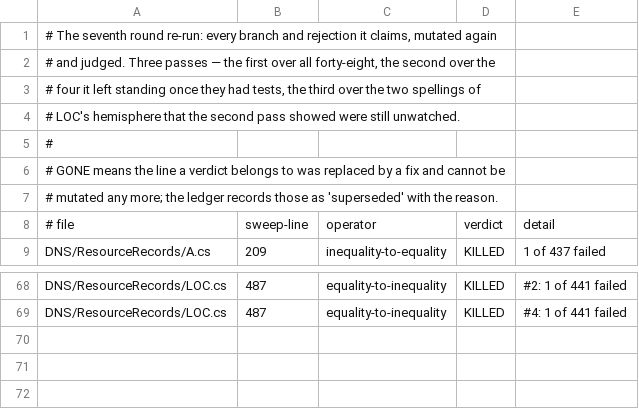
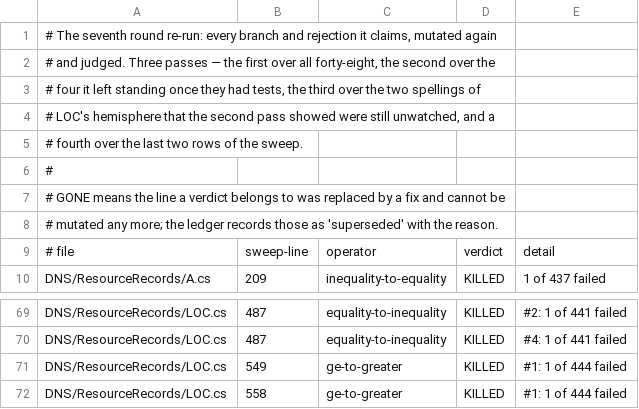
Before and after one commit to Vanaheimr/DNSConformanceTests, a TSV file: build/mutation/results/records-branch2.tsv, drawn as a sheet; only a part is shown, gaps mark what is left out.

```diff
--- a/build/mutation/results/records-branch2.tsv
+++ b/build/mutation/results/records-branch2.tsv
@@ -3,3 +3,4 @@
 # four it left standing once they had tests, the third over the two spellings of
-# LOC's hemisphere that the second pass showed were still unwatched.
+# LOC's hemisphere that the second pass showed were still unwatched, and a
+# fourth over the last two rows of the sweep.
 #
@@ -69 +70,3 @@ DNS/ResourceRecords/LOC.cs	487	equality-to-inequality	KILLED	#2: 1 of 441 failed
 DNS/ResourceRecords/LOC.cs	487	equality-to-inequality	KILLED	#4: 1 of 441 failed
+DNS/ResourceRecords/LOC.cs	549	ge-to-greater	KILLED	#1: 1 of 444 failed
+DNS/ResourceRecords/LOC.cs	558	ge-to-greater	KILLED	#1: 1 of 444 failed
```
Also changed, not shown: build/mutation/results/records-closed.tsv, 5 other files.
